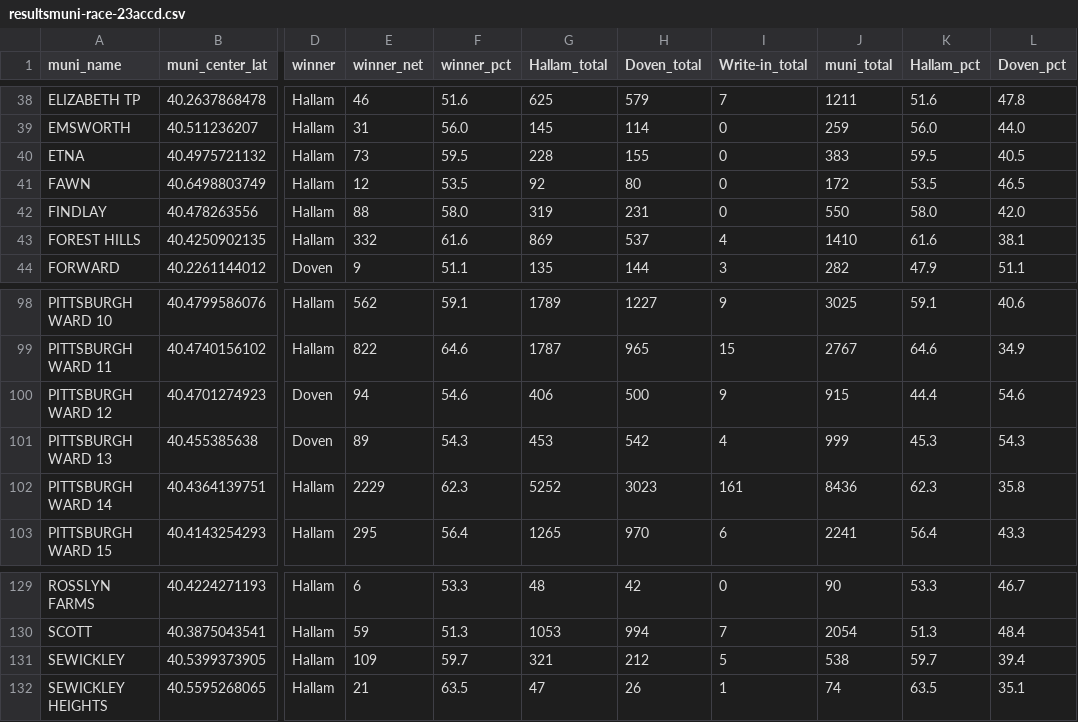
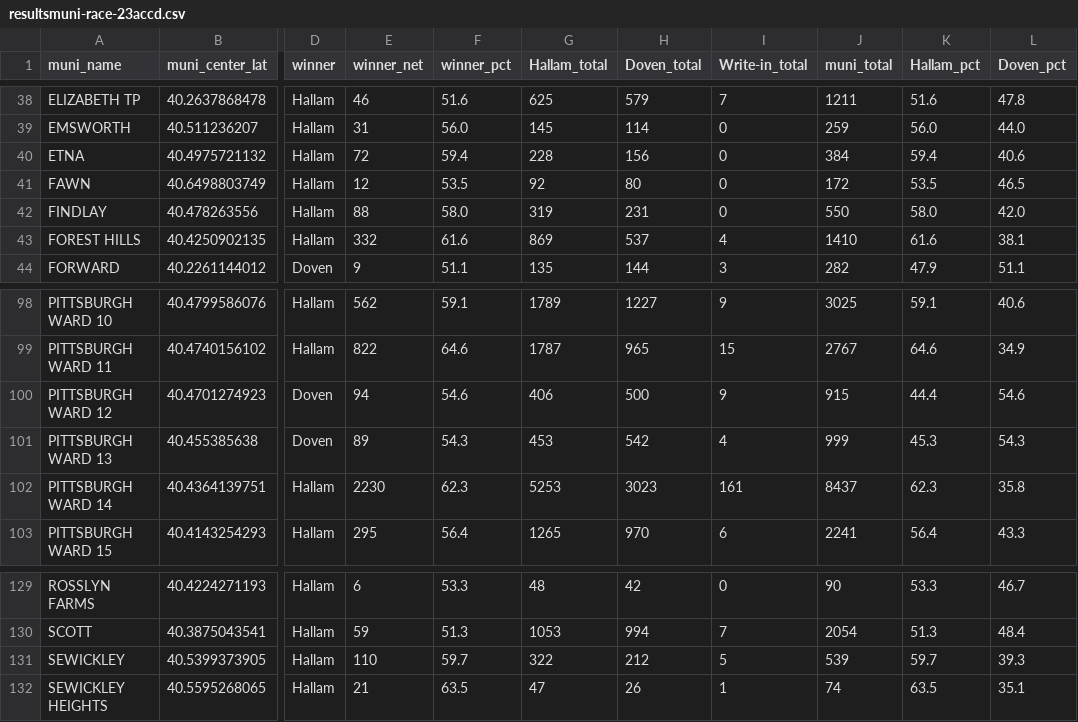
Before and after one commit to maclover7/elections2022, a CSV file: allegheny-adder/output/resultsmuni-race-23accd.csv, drawn as a sheet; only a part is shown, gaps mark what is left out; the diff names each change by its address in the sheet, - before the commit and + after, or states it on an @@ line.

```diff
--- a/allegheny-adder/output/resultsmuni-race-23accd.csv
+++ b/allegheny-adder/output/resultsmuni-race-23accd.csv
-E40 (winner_net): 73
+E40 (winner_net): 72
-F40 (winner_pct): 59.5
+F40 (winner_pct): 59.4
-H40 (Doven_total): 155
+H40 (Doven_total): 156
-J40 (muni_total): 383
+J40 (muni_total): 384
-K40 (Hallam_pct): 59.5
+K40 (Hallam_pct): 59.4
-L40 (Doven_pct): 40.5
+L40 (Doven_pct): 40.6
-E102 (winner_net): 2229
+E102 (winner_net): 2230
-G102 (Hallam_total): 5252
+G102 (Hallam_total): 5253
-J102 (muni_total): 8436
+J102 (muni_total): 8437
-E131 (winner_net): 109
+E131 (winner_net): 110
-G131 (Hallam_total): 321
+G131 (Hallam_total): 322
-J131 (muni_total): 538
+J131 (muni_total): 539
-L131 (Doven_pct): 39.4
+L131 (Doven_pct): 39.3
```
Also changed, not shown: allegheny-adder/output/results-race-23accd.csv, allegheny-adder/output/results-race-23da.csv, 4 other files.
